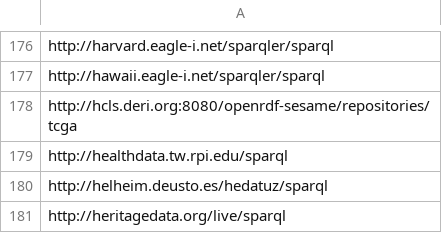
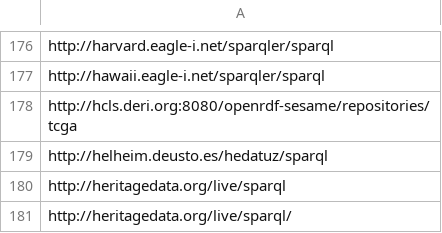
Before and after one commit to neumarcx/sparql, a CSV file: sparqlendpoint_list.csv, drawn as a sheet; only a part is shown, gaps mark what is left out; the shorter side is filled out with more unchanged rows; the diff names each change by its address in the sheet, - before the commit and + after, or states it on an @@ line.

Commit message:
removed http://healthdata.tw.rpi.edu/sparql
Could not resolve host: healthdata.tw.rpi.edu

```diff
--- a/sparqlendpoint_list.csv
+++ b/sparqlendpoint_list.csv
-row 179: http://healthdata.tw.rpi.edu/sparql
```
